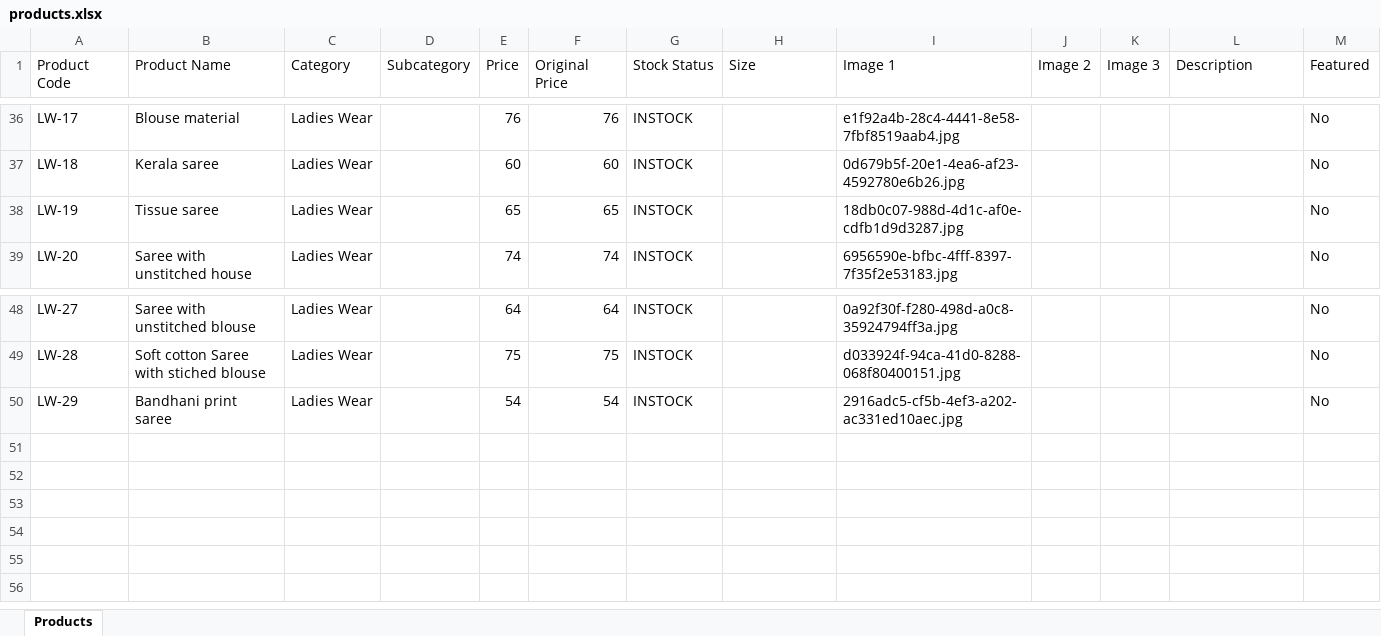
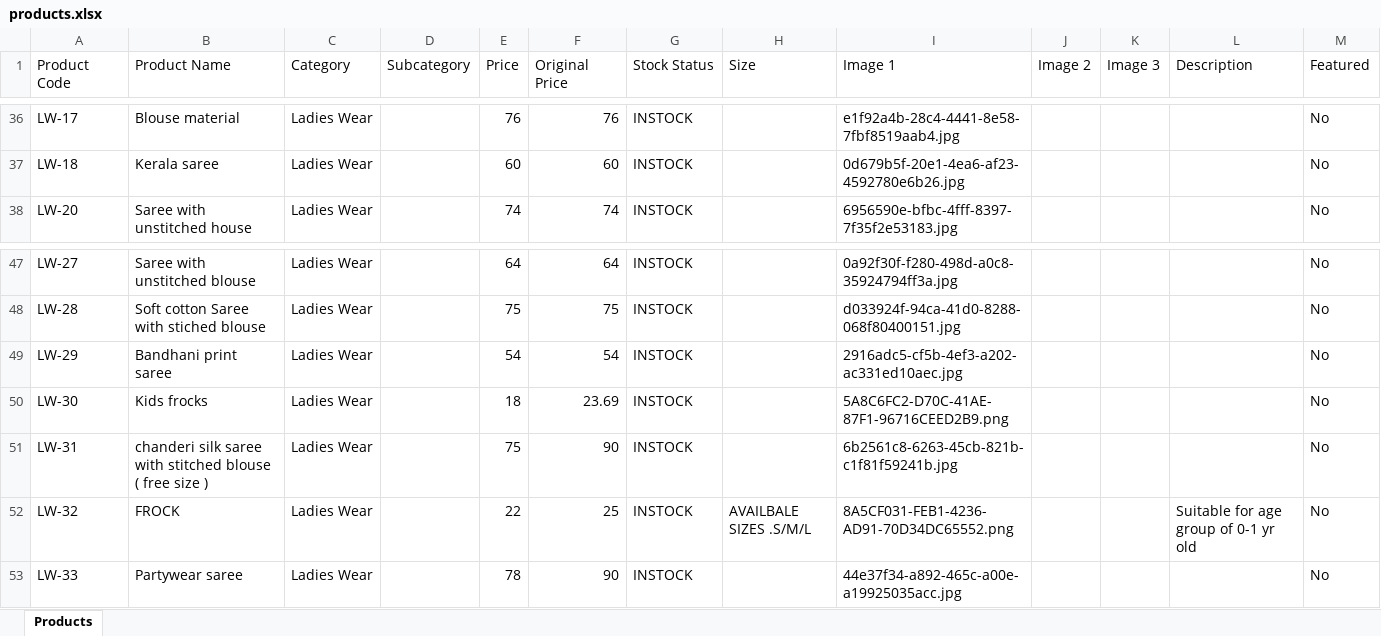
Before and after one commit to trendypearlsjp/trendypearlsv2, an Excel workbook: products.xlsx, sheet Products, drawn as a sheet; only a part is shown, gaps mark what is left out; values as stored, in another font and other column widths than the file's, no borders; removed rows and columns are numbered as before the commit, all else as after; the diff names each change by its address in the sheet, - before the commit and + after, or states it on an @@ line.

Commit message:
Update store products via Admin Panel - 08/08/2026, 12:47:13 am

```diff
--- a/products.xlsx (sheet Products)
+++ b/products.xlsx (sheet Products)
-row 38: LW-19 | Tissue saree | Ladies Wear |  | 65 | 65 | INSTOCK |  | 18db0c07-988d-4d1c-af0e-cdfb1d9d3287.jpg |  |  |  | No
+row 50: LW-30 | Kids frocks | Ladies Wear |  | 18 | 23.69 | INSTOCK |  | 5A8C6FC2-D70C-41AE-87F1-96716CEED2B9.png |  |  |  | No
+row 51: LW-31 | chanderi silk saree with stitched blouse ( free size ) | Ladies Wear |  | 75 | 90 | INSTOCK |  | 6b2561c8-6263-45cb-821b-c1f81f59241b.jpg |  |  |  | No
+row 52: LW-32 | FROCK | Ladies Wear |  | 22 | 25 | INSTOCK | AVAILBALE SIZES .S/M/L | 8A5CF031-FEB1-4236-AD91-70D34DC65552.png |  |  | Suitable for age group of 0-1 yr old | No
+row 53: LW-33 | Partywear saree | Ladies Wear |  | 78 | 90 | INSTOCK |  | 44e37f34-a892-465c-a00e-a19925035acc.jpg |  |  |  | No
```
Also changed, not shown: 5 other files.
